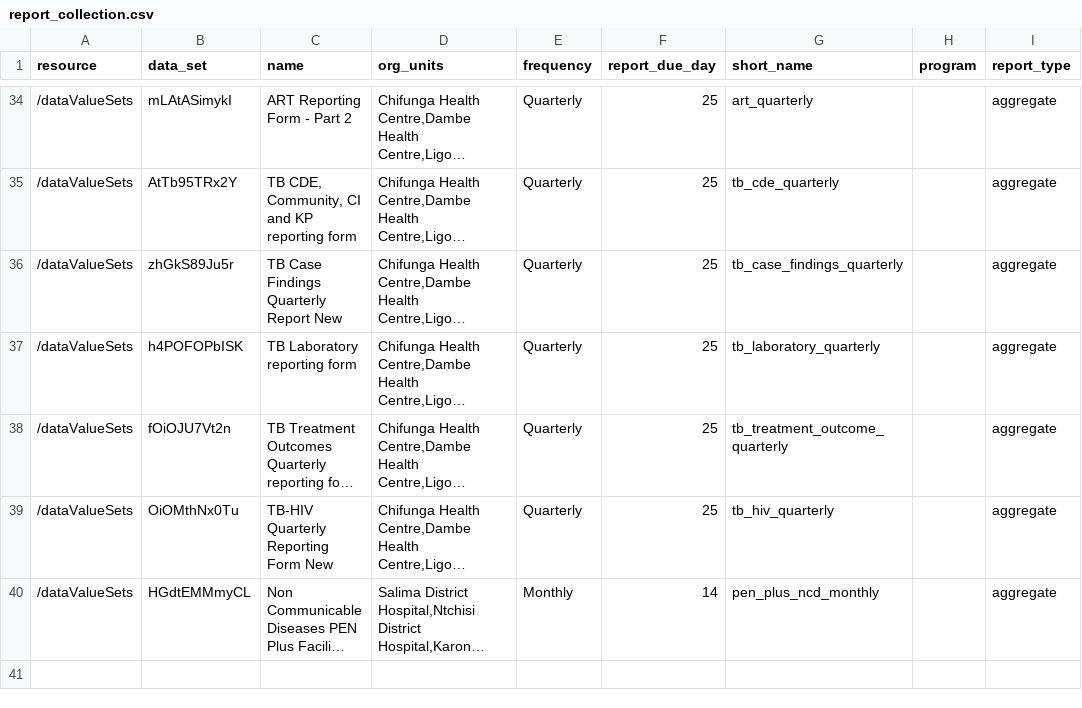
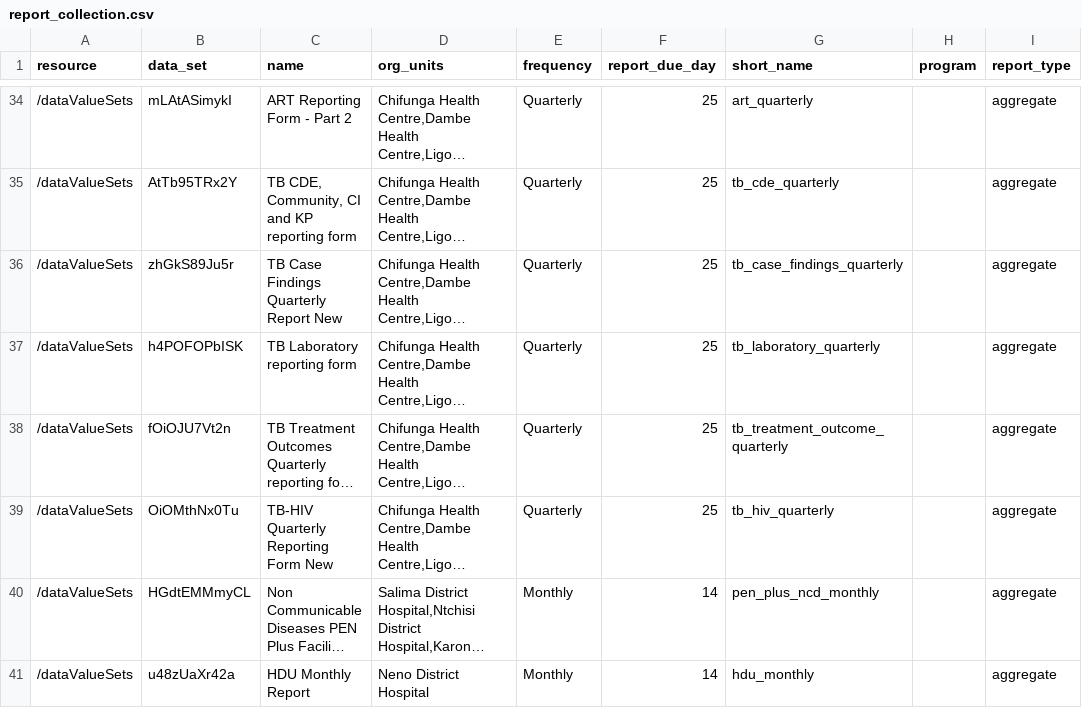
Before and after one commit to kmatiya/dhis2-report-tracker, a CSV file: report_collection.csv, drawn as a sheet; only a part is shown, gaps mark what is left out; long unchanged cells end in …; the diff names each change by its address in the sheet, - before the commit and + after, or states it on an @@ line.

Commit message:
Add HDU Report in tracker

```diff
--- a/report_collection.csv
+++ b/report_collection.csv
+row 41: /dataValueSets | u48zUaXr42a | HDU Monthly Report | Neno District Hospital | Monthly | 14 | hdu_monthly |  | aggregate
```
